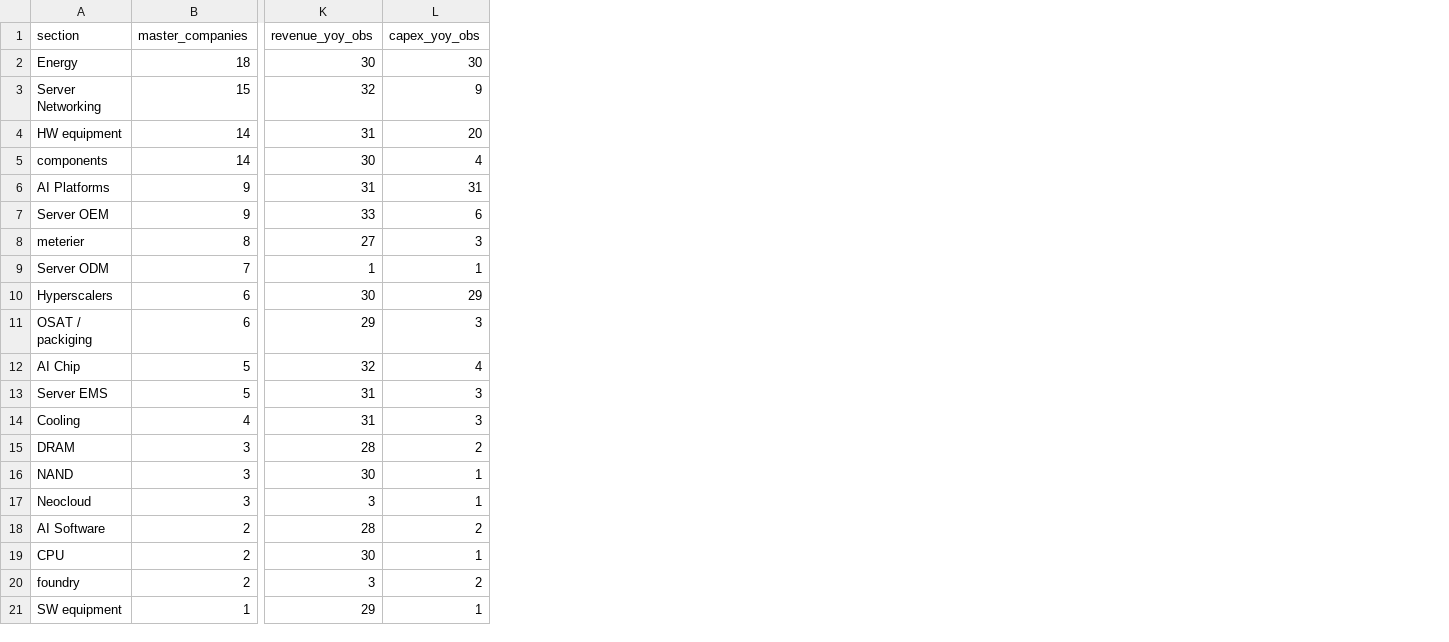
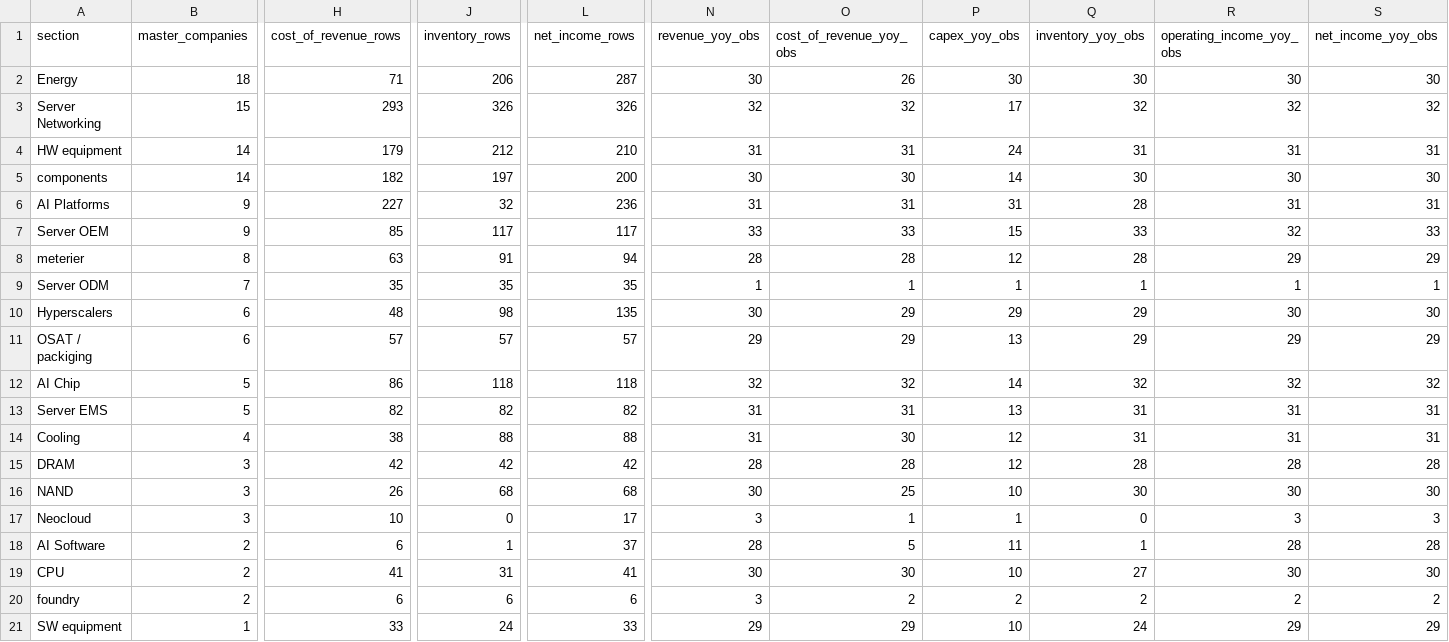
Before and after one commit to abcd00ou/Codex, a CSV file: financial_lead_lag_report/financial_data_coverage.csv, drawn as a sheet; only a part is shown, gaps mark what is left out; addresses are those after the commit; the diff names each change by its address in the sheet, - before the commit and + after, or states it on an @@ line.

Commit message:
Refine data-driven financial lead-lag report

```diff
--- a/financial_lead_lag_report/financial_data_coverage.csv
+++ b/financial_lead_lag_report/financial_data_coverage.csv
+column H (cost_of_revenue_rows), rows 2-21: 71 | 293 | 179 | 182 | 227 | 85 | 63 | 35 | 48 | 57 | 86 | 82 | 38 | 42 | 26 | 10 | 6 | 41 | 6 | 33
+column J (inventory_rows), rows 2-21: 206 | 326 | 212 | 197 | 32 | 117 | 91 | 35 | 98 | 57 | 118 | 82 | 88 | 42 | 68 | 0 | 1 | 31 | 6 | 24
+column L (net_income_rows), rows 2-21: 287 | 326 | 210 | 200 | 236 | 117 | 94 | 35 | 135 | 57 | 118 | 82 | 88 | 42 | 68 | 17 | 37 | 41 | 6 | 33
+column O (cost_of_revenue_yoy_obs), rows 2-21: 26 | 32 | 31 | 30 | 31 | 33 | 28 | 1 | 29 | 29 | 32 | 31 | 30 | 28 | 25 | 1 | 5 | 30 | 2 | 29
+column Q (inventory_yoy_obs), rows 2-21: 30 | 32 | 31 | 30 | 28 | 33 | 28 | 1 | 29 | 29 | 32 | 31 | 31 | 28 | 30 | 0 | 1 | 27 | 2 | 24
+column R (operating_income_yoy_obs), rows 2-21: 30 | 32 | 31 | 30 | 31 | 32 | 29 | 1 | 30 | 29 | 32 | 31 | 31 | 28 | 30 | 3 | 28 | 30 | 2 | 29
+column S (net_income_yoy_obs), rows 2-21: 30 | 32 | 31 | 30 | 31 | 33 | 29 | 1 | 30 | 29 | 32 | 31 | 31 | 28 | 30 | 3 | 28 | 30 | 2 | 29
-P3 (capex_yoy_obs): 9
+P3 (capex_yoy_obs): 17
-P4 (capex_yoy_obs): 20
+P4 (capex_yoy_obs): 24
-P5 (capex_yoy_obs): 4
+P5 (capex_yoy_obs): 14
-P7 (capex_yoy_obs): 6
+P7 (capex_yoy_obs): 15
-N8 (revenue_yoy_obs): 27
+N8 (revenue_yoy_obs): 28
-P8 (capex_yoy_obs): 3
+P8 (capex_yoy_obs): 12
-P11 (capex_yoy_obs): 3
+P11 (capex_yoy_obs): 13
-P12 (capex_yoy_obs): 4
+P12 (capex_yoy_obs): 14
-P13 (capex_yoy_obs): 3
+P13 (capex_yoy_obs): 13
-P14 (capex_yoy_obs): 3
+P14 (capex_yoy_obs): 12
-P15 (capex_yoy_obs): 2
+P15 (capex_yoy_obs): 12
-P16 (capex_yoy_obs): 1
+P16 (capex_yoy_obs): 10
-P18 (capex_yoy_obs): 2
+P18 (capex_yoy_obs): 11
-P19 (capex_yoy_obs): 1
+P19 (capex_yoy_obs): 10
-P21 (capex_yoy_obs): 1
+P21 (capex_yoy_obs): 10
```
Also changed, not shown: 10 other files.
